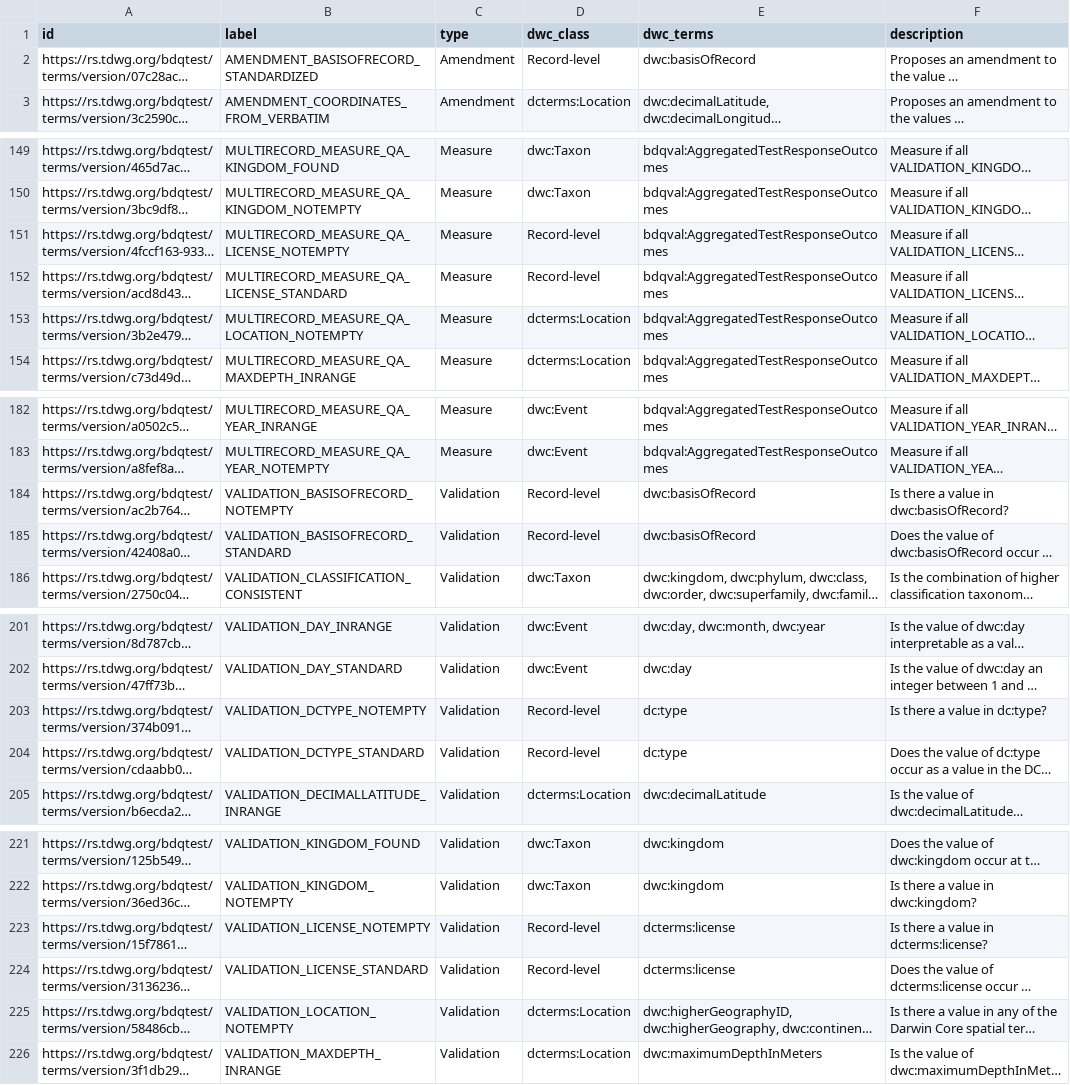
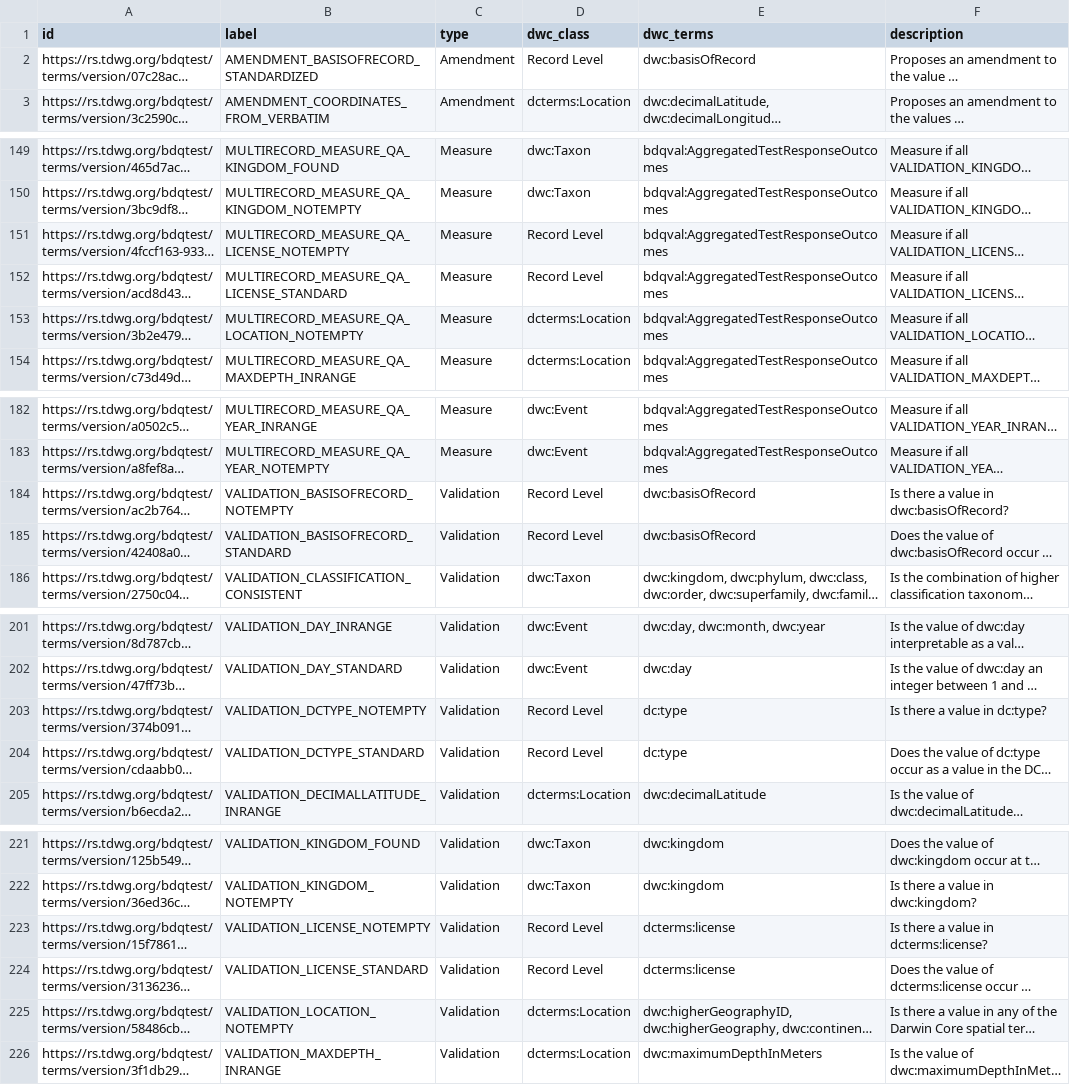
Before and after one commit to nielsklazenga/ala-assertions-bdq-tests, a CSV file: reports/bdq_tests.csv, drawn as a sheet; only a part is shown, gaps mark what is left out; long unchanged cells end in …; the diff covers the shown part only; the diff names each change by its address in the sheet, - before the commit and + after, or states it on an @@ line.

```diff
--- a/reports/bdq_tests.csv
+++ b/reports/bdq_tests.csv
-D2 (dwc_class): Record-level
+D2 (dwc_class): Record Level
-D151:D152 (dwc_class): Record-level
+D151:D152 (dwc_class): Record Level
-D184:D185 (dwc_class): Record-level
+D184:D185 (dwc_class): Record Level
-D203:D204 (dwc_class): Record-level
+D203:D204 (dwc_class): Record Level
-D223:D224 (dwc_class): Record-level
+D223:D224 (dwc_class): Record Level
```
Also changed, not shown: 13 edited cells elsewhere in this file, reports/ala_assertions.csv, reports/candidate_mappings.csv, 6 other files.
